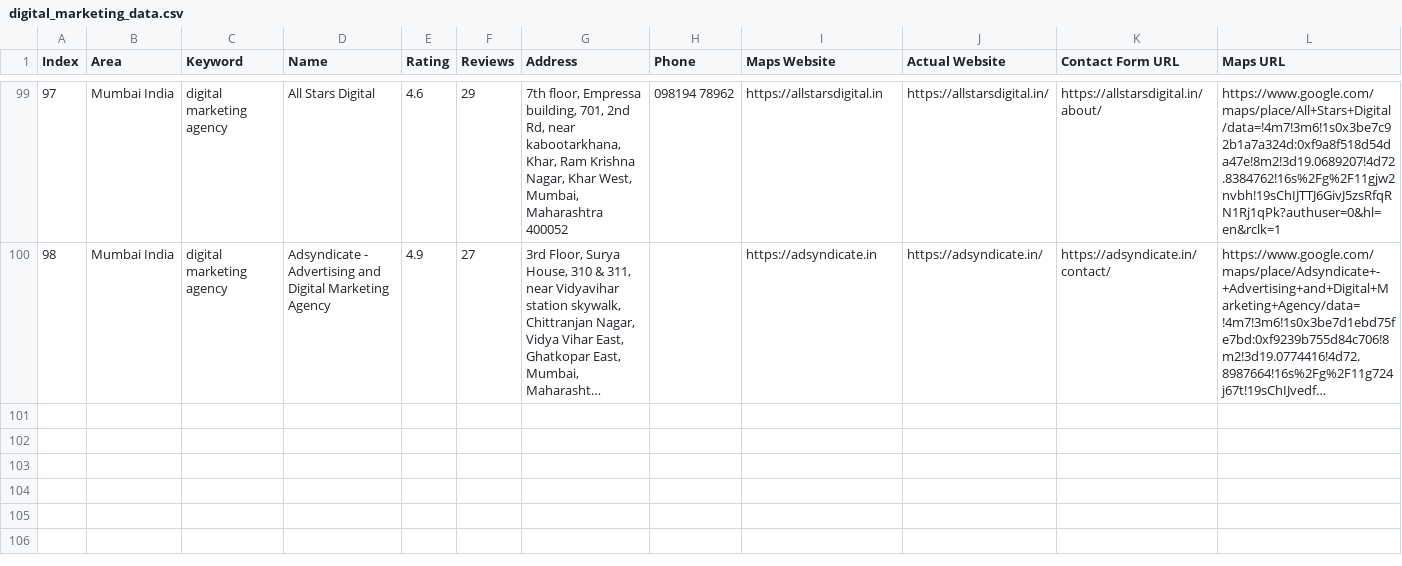
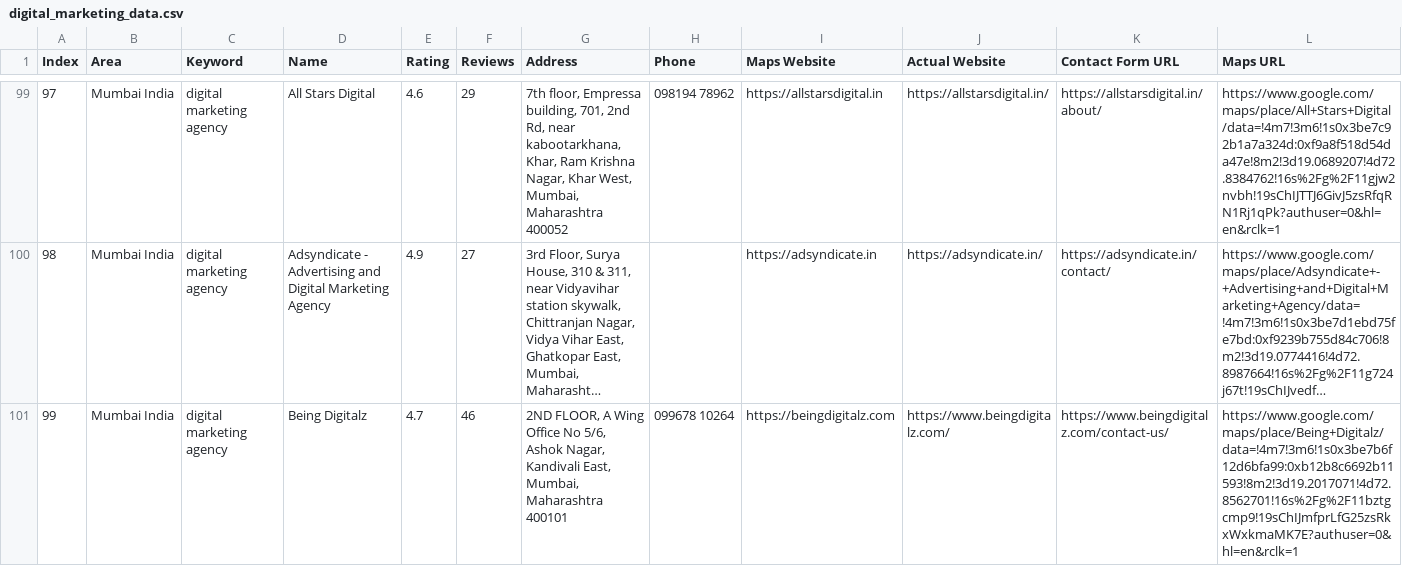
Before and after one commit to f11ps/outreach-automation, a CSV file: digital_marketing_data.csv, drawn as a sheet; only a part is shown, gaps mark what is left out; long unchanged cells end in …; rows hold the shown columns only; the diff names each change by its address in the sheet, - before the commit and + after, or states it on an @@ line.

```diff
--- a/digital_marketing_data.csv
+++ b/digital_marketing_data.csv
+row 101: 99 | Mumbai India | digital marketing agency | Being Digitalz | 4.7 | 46 | 2ND FLOOR, A Wing Office No 5/6, Ashok Nagar, Kandivali East, Mumbai, Maharashtra 400101 | 099678 10264 | https://beingdigitalz.com | https://www.beingdigitalz.com/ | https://www.beingdigitalz.com/contact-us/ | https://www.google.com/maps/place/Being+Digitalz/data=!4m7!3m6!1s0x3be7b6f12d6bfa99:0xb12b8c6692b11593!8m2!3d19.2017071!4d72.8562701!16s%2Fg%2F11bztgcmp9!19sChIJmfprLfG25zsRkxWxkmaMK7E?authuser=0&hl=en&rclk=1
```
Also changed, not shown: 1 other file.
